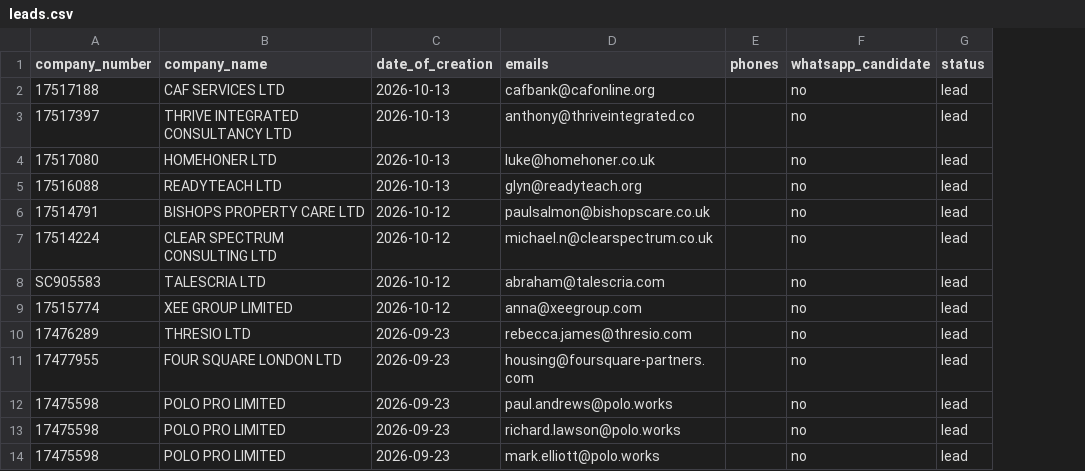
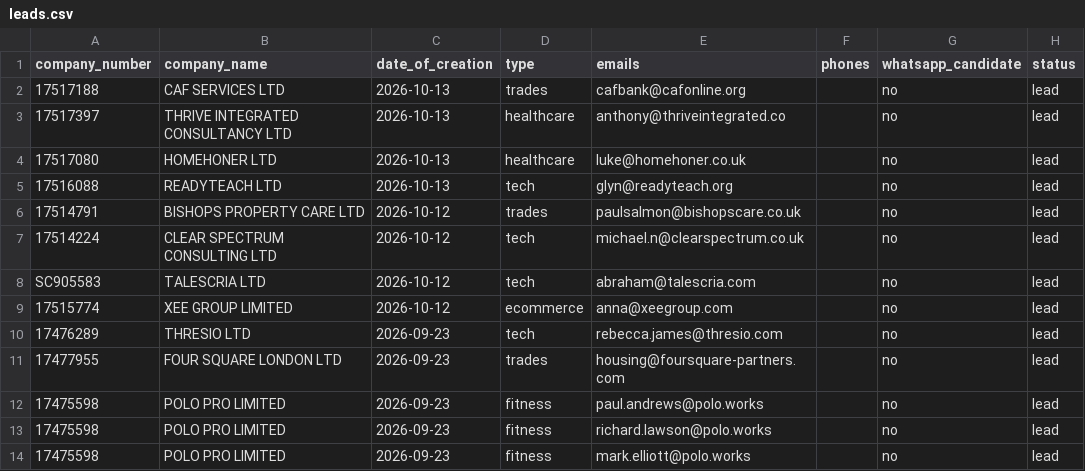
Before and after one commit to ops551/data-pipeline-test, a CSV file: leads.csv, drawn as a sheet; only a part is shown; the diff names each change by its address in the sheet, - before the commit and + after, or states it on an @@ line.

Commit message:
feat(outreach): add type field to leads and enforce universal 3-pillar pitch across all 18 sectors (Unit 5.57)

```diff
--- a/leads.csv
+++ b/leads.csv
+column D (type), rows 2-14: trades | healthcare | healthcare | tech | trades | tech | tech | ecommerce | tech | trades | fitness | fitness | fitness
```
Also changed, not shown: 10 other files.
